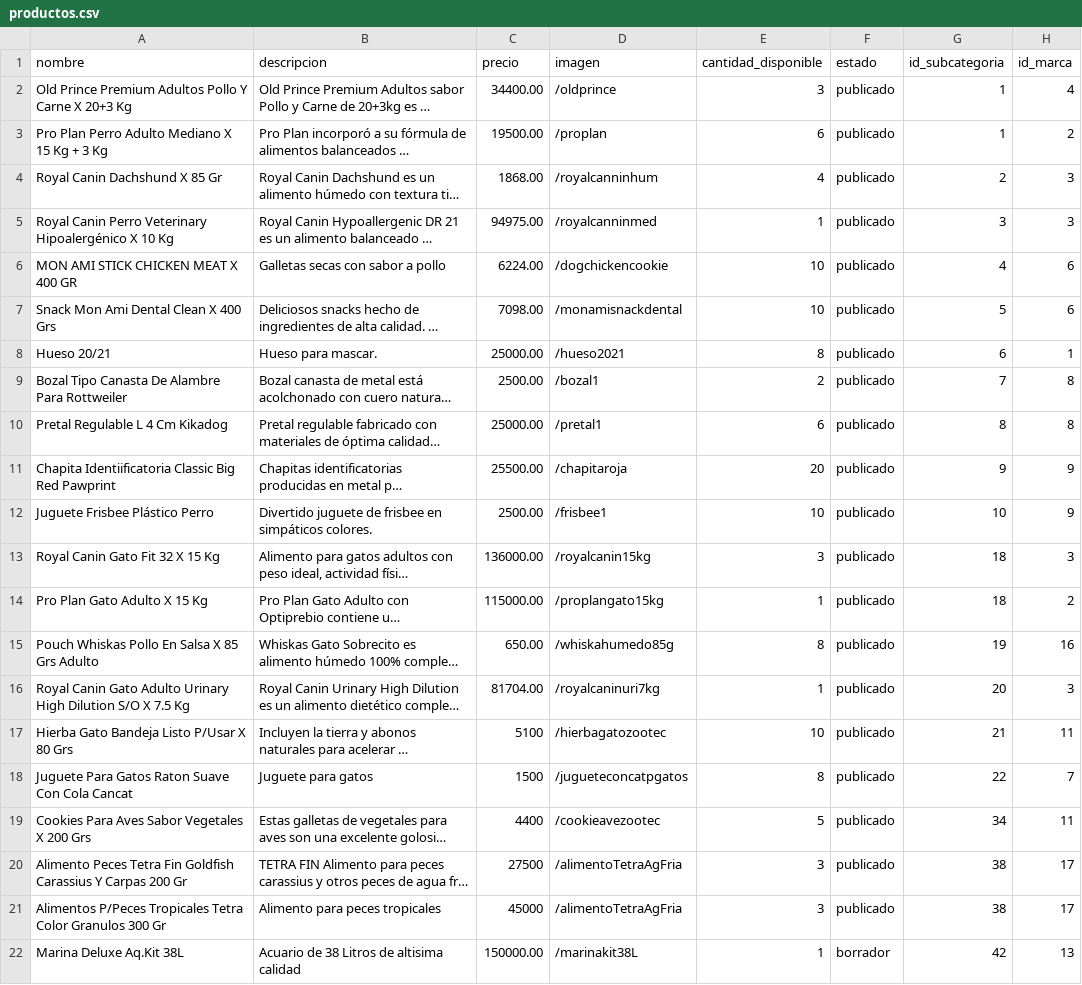
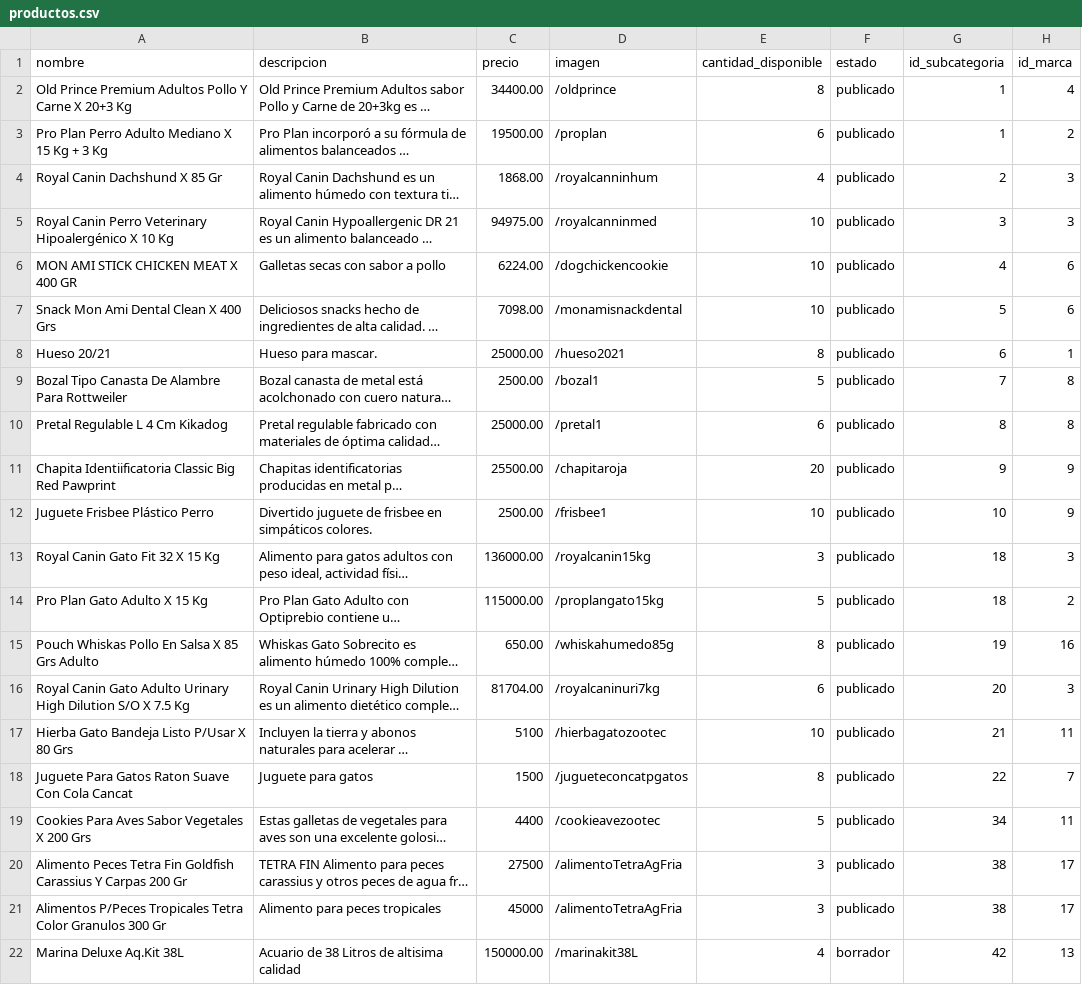
Before and after one commit to NahuelAhumada/Proyecto-SQL---Petshop, a CSV file: sql_project/data_csv/productos.csv, drawn as a sheet; long unchanged cells end in …; the diff names each change by its address in the sheet, - before the commit and + after, or states it on an @@ line.

Commit message:
Aumento de stock en productos

```diff
--- a/sql_project/data_csv/productos.csv
+++ b/sql_project/data_csv/productos.csv
-E2 (cantidad_disponible): 3
+E2 (cantidad_disponible): 8
-E5 (cantidad_disponible): 1
+E5 (cantidad_disponible): 10
-E9 (cantidad_disponible): 2
+E9 (cantidad_disponible): 5
-E14 (cantidad_disponible): 1
+E14 (cantidad_disponible): 5
-E16 (cantidad_disponible): 1
+E16 (cantidad_disponible): 6
-E22 (cantidad_disponible): 1
+E22 (cantidad_disponible): 4
```
